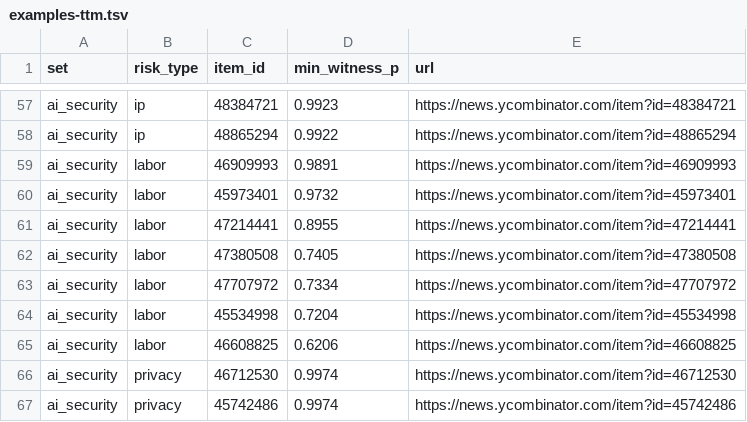
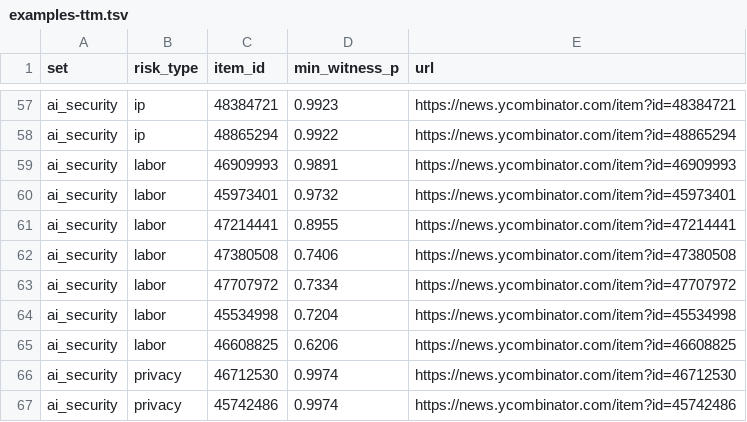
Before and after one commit to srvo/anthropic-pbc, a TSV file: proposals/hacker-news/report/examples-ttm.tsv, drawn as a sheet; only a part is shown, gaps mark what is left out.

```diff
--- a/proposals/hacker-news/report/examples-ttm.tsv
+++ b/proposals/hacker-news/report/examples-ttm.tsv
@@ -61,3 +61,3 @@ ai_security	labor	45973401	0.9732	https://news.ycombinator.com/item?id=45973401
 ai_security	labor	47214441	0.8955	https://news.ycombinator.com/item?id=47214441
-ai_security	labor	47380508	0.7405	https://news.ycombinator.com/item?id=47380508
+ai_security	labor	47380508	0.7406	https://news.ycombinator.com/item?id=47380508
 ai_security	labor	47707972	0.7334	https://news.ycombinator.com/item?id=47707972
```
Also changed, not shown: dag.lock.tsv, 3 other files.
